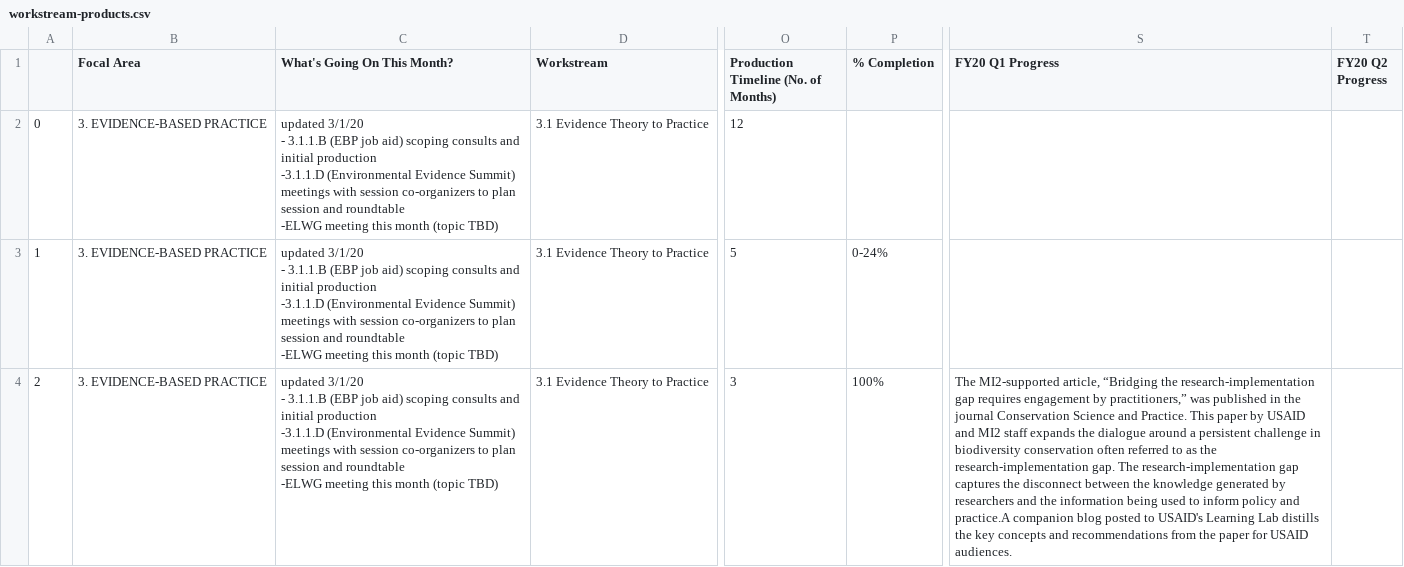
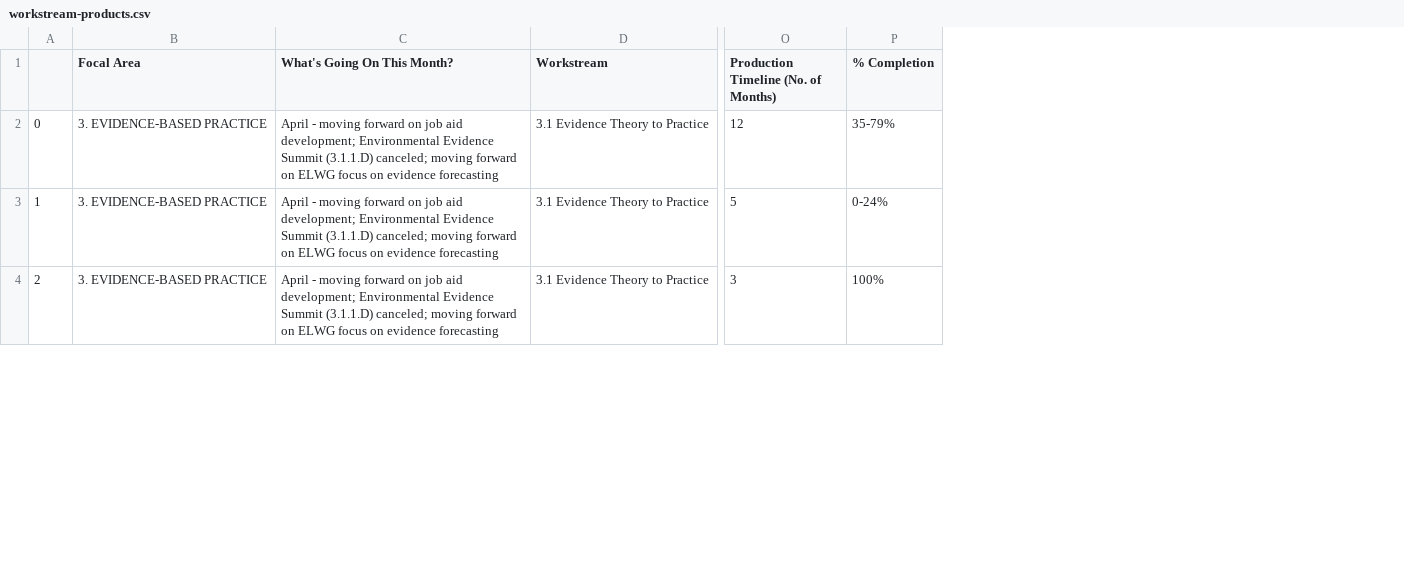
Before and after one commit to eanderson-ei/mi2-dashboard, a CSV file: data/processed/workstream-products.csv, drawn as a sheet; only a part is shown, gaps mark what is left out; removed rows and columns are numbered as before the commit, all else as after; ↵ is a line break in a cell; the diff covers the shown part only; the diff names each change by its address in the sheet, - before the commit and + after, or states it on an @@ line.

```diff
--- a/data/processed/workstream-products.csv
+++ b/data/processed/workstream-products.csv
-column S (FY20 Q1 Progress), row 4: The MI2-supported article, “Bridging the research-implementation gap requires engagement by practitioners,” was published in the journal Conservation Science and Practice. This paper by USAID and MI2 staff expands the dialogue around a persistent challenge in biodiversity conservation often referred to as the research-implementation gap. The research-implementation gap captures the disconnect between the knowledge generated by researchers and the information being used to inform policy and practice.A companion blog posted to USAID's Learning Lab distills the key concepts and recommendations from the paper for USAID audiences.
-column T (FY20 Q2 Progress), empty
-C2:C4 (What's Going On This Month?): updated 3/1/20 ↵ - 3.1.1.B (EBP job aid) scoping consults and initial production ↵ -3.1.1.D (Environmental Evidence Summit) meetings with session co-organizers to plan session and roundtable ↵ -ELWG meeting this month (topic TBD)
+C2:C4 (What's Going On This Month?): April - moving forward on job aid development; Environmental Evidence Summit (3.1.1.D) canceled; moving forward on ELWG focus on evidence forecasting
-P2 (% Completion): (empty)
+P2 (% Completion): 35-79%
```
Also changed, not shown: 3 added rows, 110 edited cells and row numbers in column A elsewhere in this file, data/processed/bva-staff-approved-loe.csv, data/processed/bva-staff-approved.csv, 28 other files.
